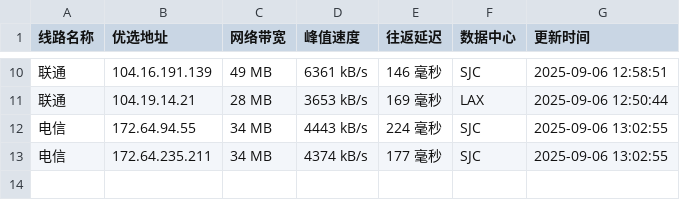
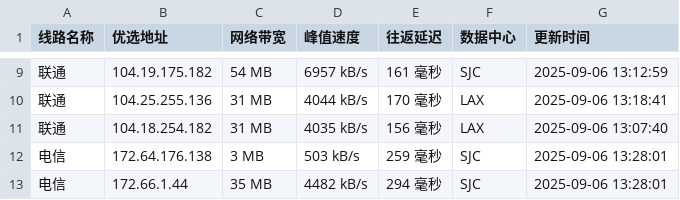
Before and after one commit to mading789/cfipv4db, a CSV file: cfip.csv, drawn as a sheet; only a part is shown, gaps mark what is left out; the diff covers the shown part only.

```diff
--- a/cfip.csv
+++ b/cfip.csv
@@ -10,4 +9,5 @@
-联通,104.16.191.139,49 MB,6361 kB/s,146 毫秒,SJC,2025-09-06 12:58:51
-联通,104.19.14.21,28 MB,3653 kB/s,169 毫秒,LAX,2025-09-06 12:50:44
-电信,172.64.94.55,34 MB,4443 kB/s,224 毫秒,SJC,2025-09-06 13:02:55
-电信,172.64.235.211,34 MB,4374 kB/s,177 毫秒,SJC,2025-09-06 13:02:55
+联通,104.19.175.182,54 MB,6957 kB/s,161 毫秒,SJC,2025-09-06 13:12:59
+联通,104.25.255.136,31 MB,4044 kB/s,170 毫秒,LAX,2025-09-06 13:18:41
+联通,104.18.254.182,31 MB,4035 kB/s,156 毫秒,LAX,2025-09-06 13:07:40
+电信,172.64.176.138,3 MB,503 kB/s,259 毫秒,SJC,2025-09-06 13:28:01
+电信,172.66.1.44,35 MB,4482 kB/s,294 毫秒,SJC,2025-09-06 13:28:01
```
Also changed, not shown: 1 added row, 2 removed rows and 30 edited cells elsewhere in this file, 1 other file.
